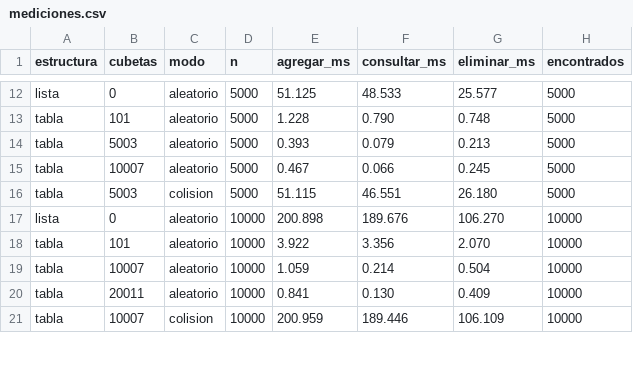
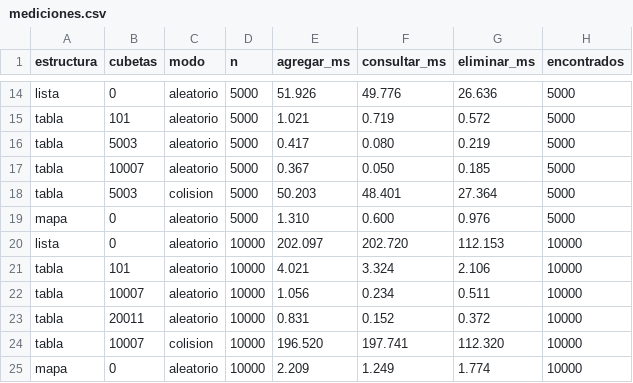
Before and after one commit to JuanManuelParedes/estr-2026-2-proyecto, a CSV file: datos/mediciones.csv, drawn as a sheet; only a part is shown, gaps mark what is left out; addresses are those after the commit; the diff covers the shown part only; the diff names each change by its address in the sheet, - before the commit and + after, or states it on an @@ line.

```diff
--- a/datos/mediciones.csv
+++ b/datos/mediciones.csv
-E14 (agregar_ms): 51.125
+E14 (agregar_ms): 51.926
-F14 (consultar_ms): 48.533
+F14 (consultar_ms): 49.776
-G14 (eliminar_ms): 25.577
+G14 (eliminar_ms): 26.636
-E15 (agregar_ms): 1.228
+E15 (agregar_ms): 1.021
-F15 (consultar_ms): 0.790
+F15 (consultar_ms): 0.719
-G15 (eliminar_ms): 0.748
+G15 (eliminar_ms): 0.572
-E16 (agregar_ms): 0.393
+E16 (agregar_ms): 0.417
-F16 (consultar_ms): 0.079
+F16 (consultar_ms): 0.080
-G16 (eliminar_ms): 0.213
+G16 (eliminar_ms): 0.219
-E17 (agregar_ms): 0.467
+E17 (agregar_ms): 0.367
-F17 (consultar_ms): 0.066
+F17 (consultar_ms): 0.050
-G17 (eliminar_ms): 0.245
+G17 (eliminar_ms): 0.185
-E18 (agregar_ms): 51.115
+E18 (agregar_ms): 50.203
-F18 (consultar_ms): 46.551
+F18 (consultar_ms): 48.401
-G18 (eliminar_ms): 26.180
+G18 (eliminar_ms): 27.364
+row 19: mapa | 0 | aleatorio | 5000 | 1.310 | 0.600 | 0.976 | 5000
-E20 (agregar_ms): 200.898
+E20 (agregar_ms): 202.097
-F20 (consultar_ms): 189.676
+F20 (consultar_ms): 202.720
-G20 (eliminar_ms): 106.270
+G20 (eliminar_ms): 112.153
-E21 (agregar_ms): 3.922
+E21 (agregar_ms): 4.021
-F21 (consultar_ms): 3.356
+F21 (consultar_ms): 3.324
-G21 (eliminar_ms): 2.070
+G21 (eliminar_ms): 2.106
-E22 (agregar_ms): 1.059
+E22 (agregar_ms): 1.056
-F22 (consultar_ms): 0.214
+F22 (consultar_ms): 0.234
-G22 (eliminar_ms): 0.504
+G22 (eliminar_ms): 0.511
-E23 (agregar_ms): 0.841
+E23 (agregar_ms): 0.831
-F23 (consultar_ms): 0.130
+F23 (consultar_ms): 0.152
-G23 (eliminar_ms): 0.409
+G23 (eliminar_ms): 0.372
-E24 (agregar_ms): 200.959
+E24 (agregar_ms): 196.520
-F24 (consultar_ms): 189.446
+F24 (consultar_ms): 197.741
-G24 (eliminar_ms): 106.109
+G24 (eliminar_ms): 112.320
+row 25: mapa | 0 | aleatorio | 10000 | 2.209 | 1.249 | 1.774 | 10000
```
Also changed, not shown: 4 added rows and 59 edited cells elsewhere in this file, datos/mediciones-crudas.csv, 3 other files.
